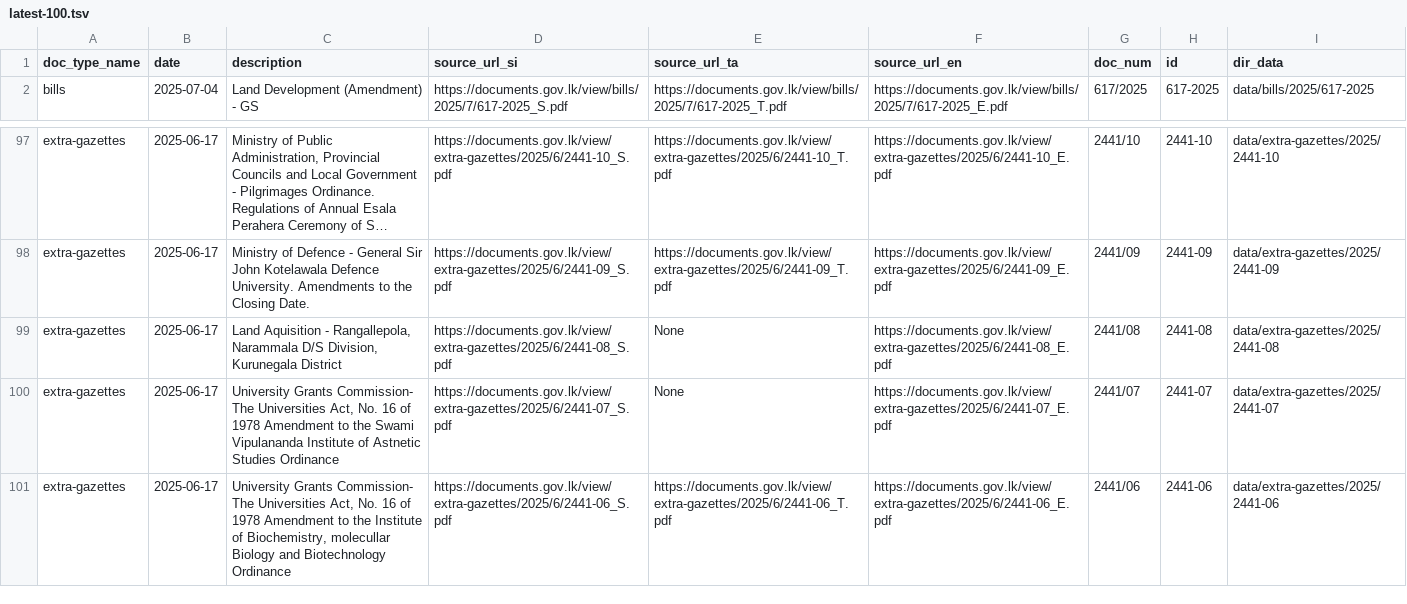
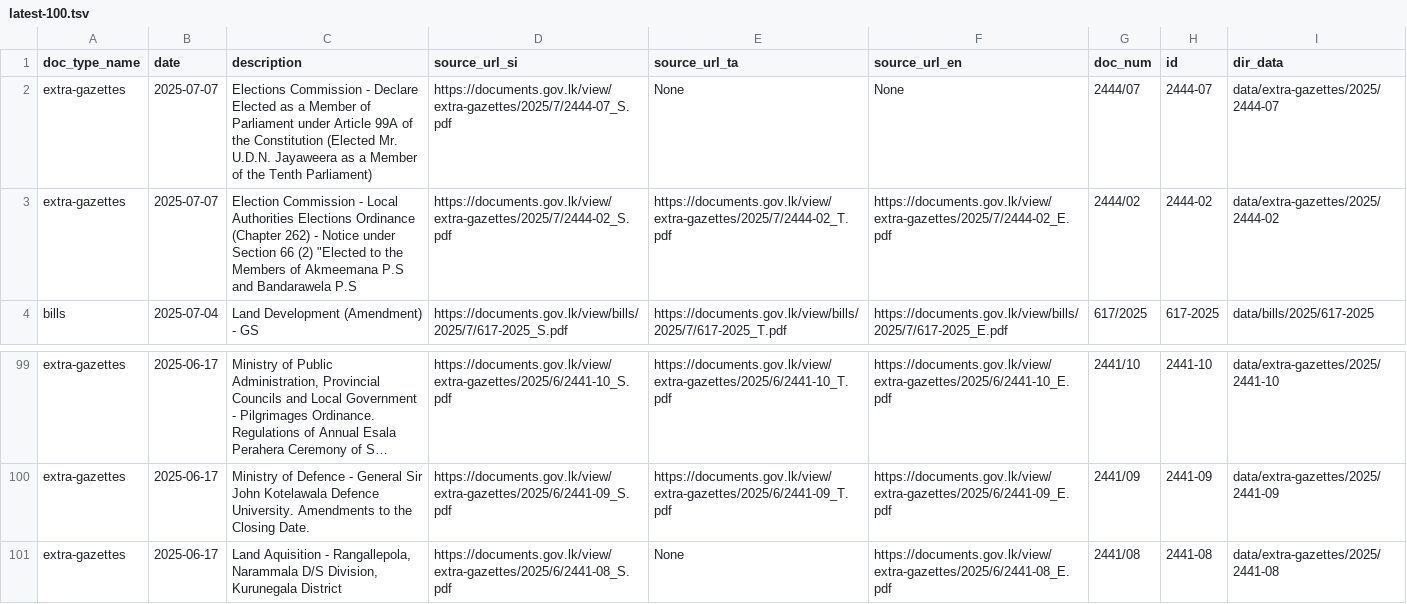
Before and after one commit to ovindu-a/lk_legal_docs, a TSV file: data/latest-100.tsv, drawn as a sheet; only a part is shown, gaps mark what is left out; long unchanged cells end in …; removed rows and columns are numbered as before the commit, all else as after; the diff names each change by its address in the sheet, - before the commit and + after, or states it on an @@ line.

```diff
--- a/data/latest-100.tsv
+++ b/data/latest-100.tsv
+row 2: extra-gazettes | 2025-07-07 | Elections Commission - Declare Elected as a Member of Parliament under Article 99A of the Constitution (Elected Mr. U.D.N. Jayaweera as a Member of the Tenth Parliament) | https://documents.gov.lk/view/extra-gazettes/2025/7/2444-07_S.pdf | None | None | 2444/07 | 2444-07 | data/extra-gazettes/2025/2444-07
+row 3: extra-gazettes | 2025-07-07 | Election Commission - Local Authorities Elections Ordinance (Chapter 262) - Notice under Section 66 (2) "Elected to the Members of Akmeemana P.S and Bandarawela P.S | https://documents.gov.lk/view/extra-gazettes/2025/7/2444-02_S.pdf | https://documents.gov.lk/view/extra-gazettes/2025/7/2444-02_T.pdf | https://documents.gov.lk/view/extra-gazettes/2025/7/2444-02_E.pdf | 2444/02 | 2444-02 | data/extra-gazettes/2025/2444-02
-row 100: extra-gazettes | 2025-06-17 | University Grants Commission- The Universities Act, No. 16 of 1978 Amendment to the Swami Vipulananda Institute of Astnetic Studies Ordinance | https://documents.gov.lk/view/extra-gazettes/2025/6/2441-07_S.pdf | None | https://documents.gov.lk/view/extra-gazettes/2025/6/2441-07_E.pdf | 2441/07 | 2441-07 | data/extra-gazettes/2025/2441-07
-row 101: extra-gazettes | 2025-06-17 | University Grants Commission- The Universities Act, No. 16 of 1978 Amendment to the Institute of Biochemistry, molecullar Biology and Biotechnology Ordinance | https://documents.gov.lk/view/extra-gazettes/2025/6/2441-06_S.pdf | https://documents.gov.lk/view/extra-gazettes/2025/6/2441-06_T.pdf | https://documents.gov.lk/view/extra-gazettes/2025/6/2441-06_E.pdf | 2441/06 | 2441-06 | data/extra-gazettes/2025/2441-06
```
Also changed, not shown: 8 other files.
